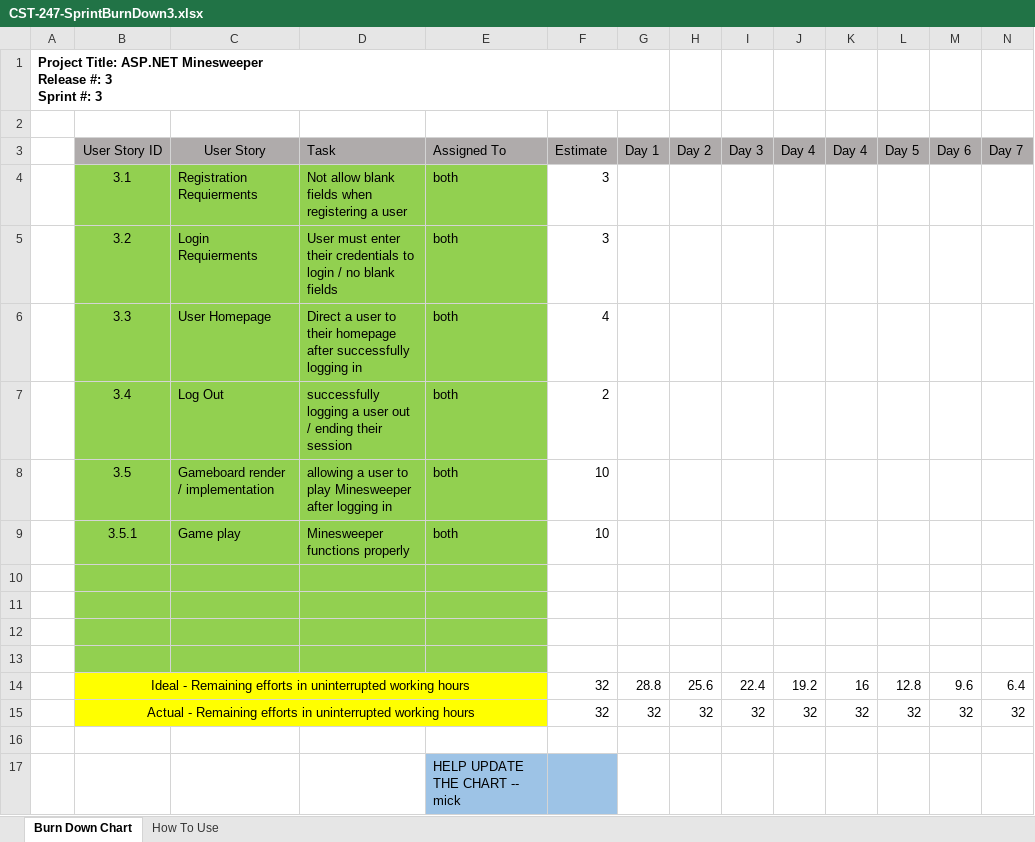
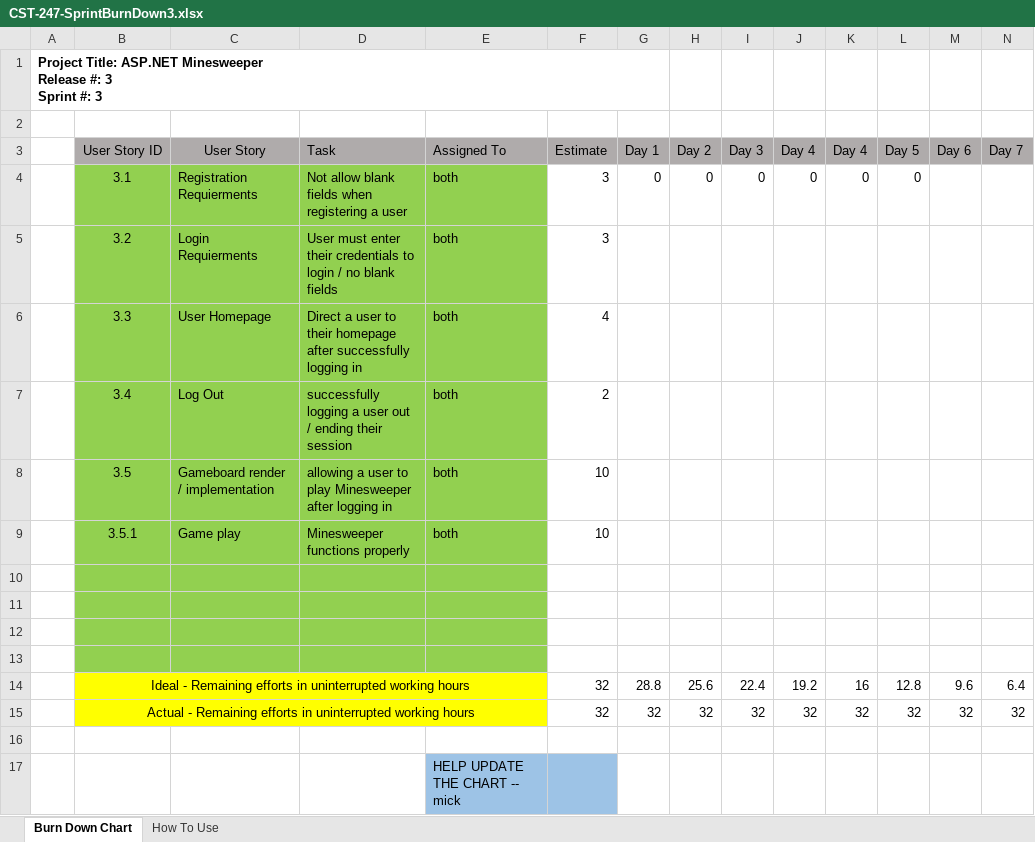
Before and after one commit to ConnorAndMickDoingCode/Charp, an Excel workbook: Documentation/SCRUM/CST-247-SprintBurnDown3.xlsx, sheet Burn Down Chart, drawn as a sheet; only a part is shown; values as stored, in another font and other column widths than the file's, no borders; charts and pictures not drawn; removed rows and columns are numbered as before the commit, all else as after; rows hold the shown columns only; the diff names each change by its address in the sheet, - before the commit and + after, or states it on an @@ line.

Commit message:
Sprint Burndown

```diff
--- a/Documentation/SCRUM/CST-247-SprintBurnDown3.xlsx (sheet Burn Down Chart)
+++ b/Documentation/SCRUM/CST-247-SprintBurnDown3.xlsx (sheet Burn Down Chart)
-row 4:  | 3.1 | Registration Requierments | Not allow blank fields when registering a user | both | 3
+row 4:  | 3.1 | Registration Requierments | Not allow blank fields when registering a user | both | 3 | 0 | 0 | 0 | 0 | 0 | 0
```
